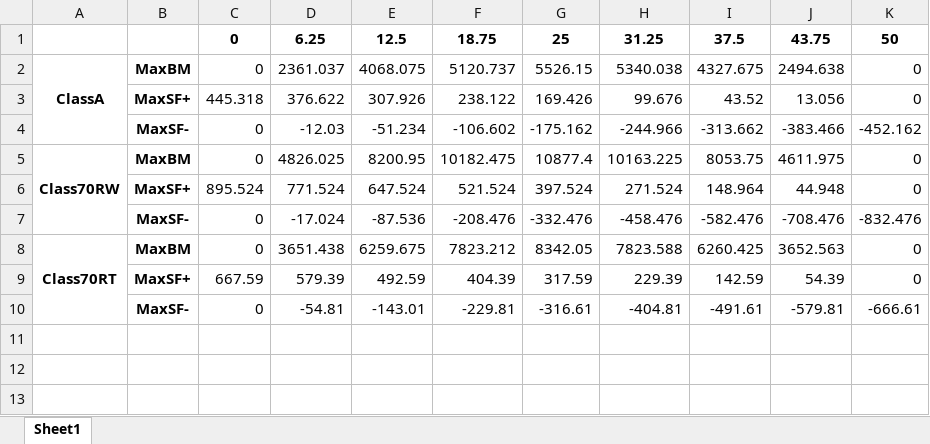
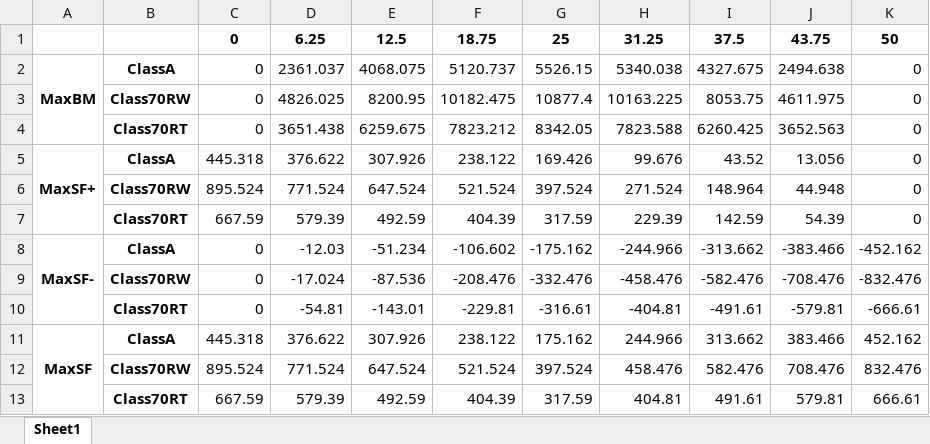
Before and after one commit to Rawrr-123/PSC_bridge, an Excel workbook: outputs/loads.xlsx, sheet Sheet1, drawn as a sheet; values as stored, in another font and other column widths than the file's, no borders; removed rows and columns are numbered as before the commit, all else as after; the diff names each change by its address in the sheet, - before the commit and + after, or states it on an @@ line.

```diff
--- a/outputs/loads.xlsx (sheet Sheet1)
+++ b/outputs/loads.xlsx (sheet Sheet1)
-column A, row 2: ClassA
+column B, row 2: ClassA; row 5: ClassA; rows 8-10: ClassA | Class70RW | Class70RT
+A2:A4 merged
+row 3:  | Class70RW | 0 | 4826.025 | 8200.95 | 10182.475 | 10877.4 | 10163.225 | 8053.75 | 4611.975 | 0
+row 4:  | Class70RT | 0 | 3651.438 | 6259.675 | 7823.212 | 8342.05 | 7823.588 | 6260.425 | 3652.563 | 0
+A5:A7 merged
+row 6:  | Class70RW | 895.524 | 771.524 | 647.524 | 521.524 | 397.524 | 271.524 | 148.964 | 44.948 | 0
+row 7:  | Class70RT | 667.59 | 579.39 | 492.59 | 404.39 | 317.59 | 229.39 | 142.59 | 54.39 | 0
+A8:A10 merged
-row 5: Class70RW | MaxBM | 0 | 4826.025 | 8200.95 | 10182.475 | 10877.4 | 10163.225 | 8053.75 | 4611.975 | 0
-row 6:  | MaxSF+ | 895.524 | 771.524 | 647.524 | 521.524 | 397.524 | 271.524 | 148.964 | 44.948 | 0
-A9: MaxSF-
+A9: (empty)
-row 8: Class70RT | MaxBM | 0 | 3651.438 | 6259.675 | 7823.212 | 8342.05 | 7823.588 | 6260.425 | 3652.563 | 0
-row 9:  | MaxSF+ | 667.59 | 579.39 | 492.59 | 404.39 | 317.59 | 229.39 | 142.59 | 54.39 | 0
-A10: MaxSF-
+A10: (empty)
+row 11: MaxSF | ClassA | 445.318 | 376.622 | 307.926 | 238.122 | 175.162 | 244.966 | 313.662 | 383.466 | 452.162
+row 12:  | Class70RW | 895.524 | 771.524 | 647.524 | 521.524 | 397.524 | 458.476 | 582.476 | 708.476 | 832.476
+row 13:  | Class70RT | 667.59 | 579.39 | 492.59 | 404.39 | 317.59 | 404.81 | 491.61 | 579.81 | 666.61
```
Also changed, not shown: 2 other files.
